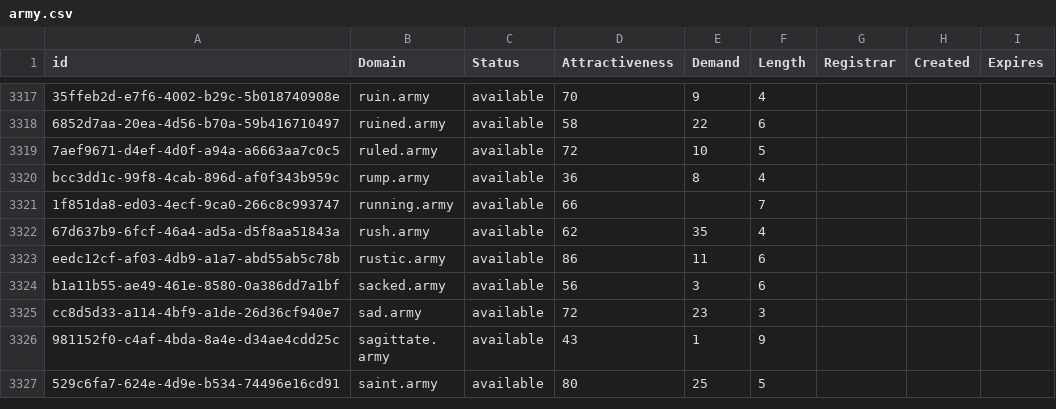
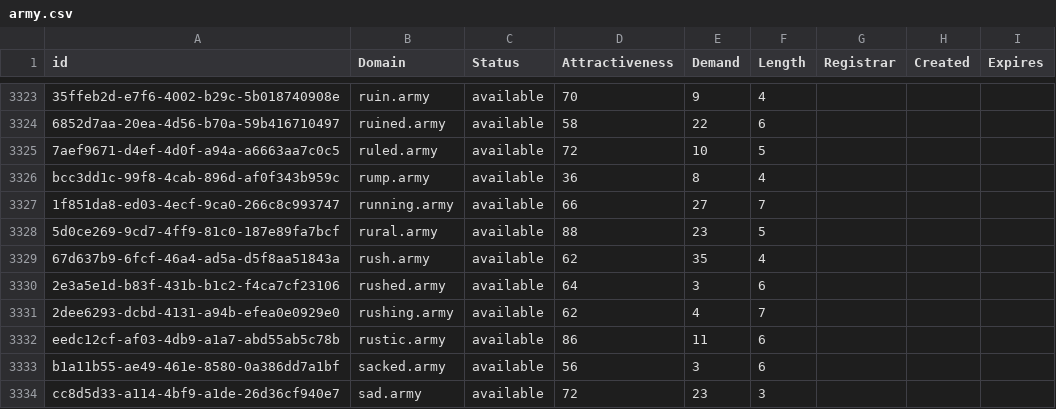
Before and after one commit to UniqueDomains/army-oneword-domains, a CSV file: army.csv, drawn as a sheet; only a part is shown, gaps mark what is left out; the shorter side is filled out with more unchanged rows; addresses are those after the commit; the diff covers the shown part only; the diff names each change by its address in the sheet, - before the commit and + after, or states it on an @@ line.

```diff
--- a/army.csv
+++ b/army.csv
-E3327 (Demand): (empty)
+E3327 (Demand): 27
+row 3328: 5d0ce269-9cd7-4ff9-81c0-187e89fa7bcf | rural.army | available | 88 | 23 | 5
+row 3330: 2e3a5e1d-b83f-431b-b1c2-f4ca7cf23106 | rushed.army | available | 64 | 3 | 6
+row 3331: 2dee6293-dcbd-4131-a94b-efea0e0929e0 | rushing.army | available | 62 | 4 | 7
```
Also changed, not shown: 20 added rows elsewhere in this file, 2 other files.
